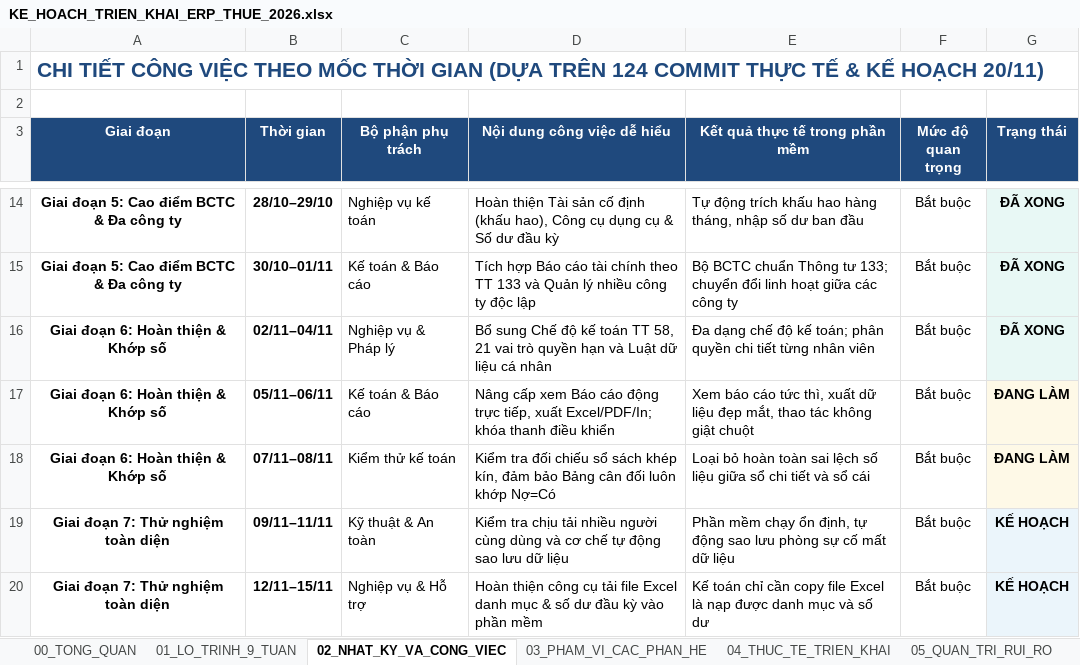
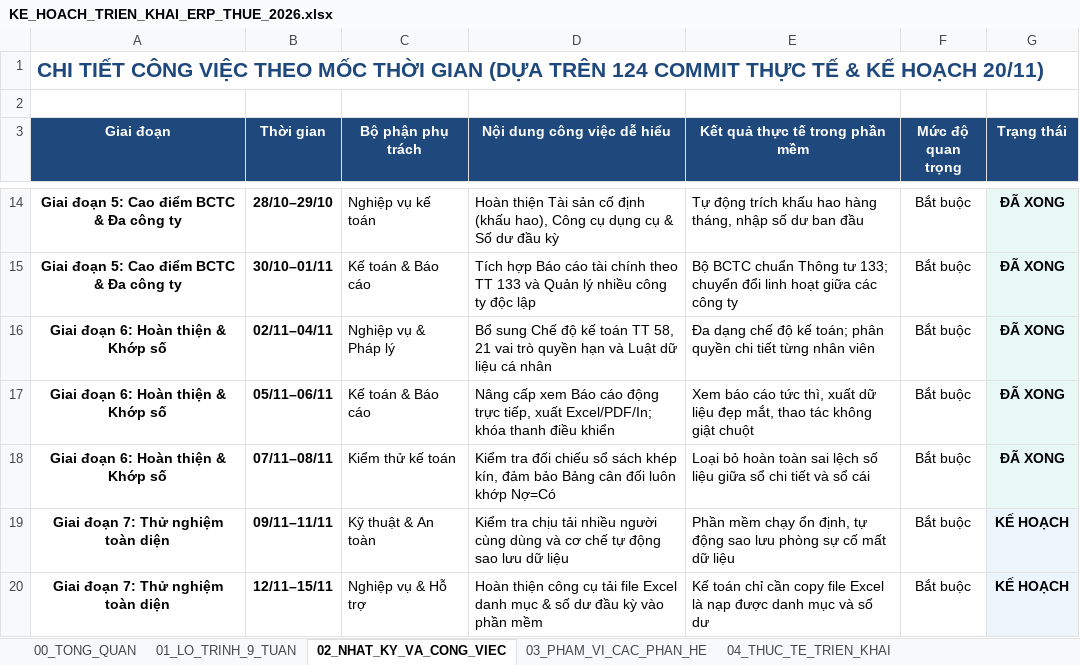
Before and after one commit to tungtimo0808/THUE, an Excel workbook: KE_HOACH_TRIEN_KHAI_ERP_THUE_2026.xlsx, sheet 02_NHAT_KY_VA_CONG_VIEC, drawn as a sheet; only a part is shown, gaps mark what is left out; values as stored, in another font and other column widths than the file's, no borders; the diff names each change by its address in the sheet, - before the commit and + after, or states it on an @@ line.

```diff
--- a/KE_HOACH_TRIEN_KHAI_ERP_THUE_2026.xlsx (sheet 02_NHAT_KY_VA_CONG_VIEC)
+++ b/KE_HOACH_TRIEN_KHAI_ERP_THUE_2026.xlsx (sheet 02_NHAT_KY_VA_CONG_VIEC)
-sheet tab: 05_QUAN_TRI_RUI_RO
-G17:G18 (Trạng thái): ĐANG LÀM
+G17:G18 (Trạng thái): ĐÃ XONG
```
Also changed, not shown: sheet 00_TONG_QUAN, sheet 04_THUC_TE_TRIEN_KHAI, sheet 01_LO_TRINH_9_TUAN, other sheet tabs.
